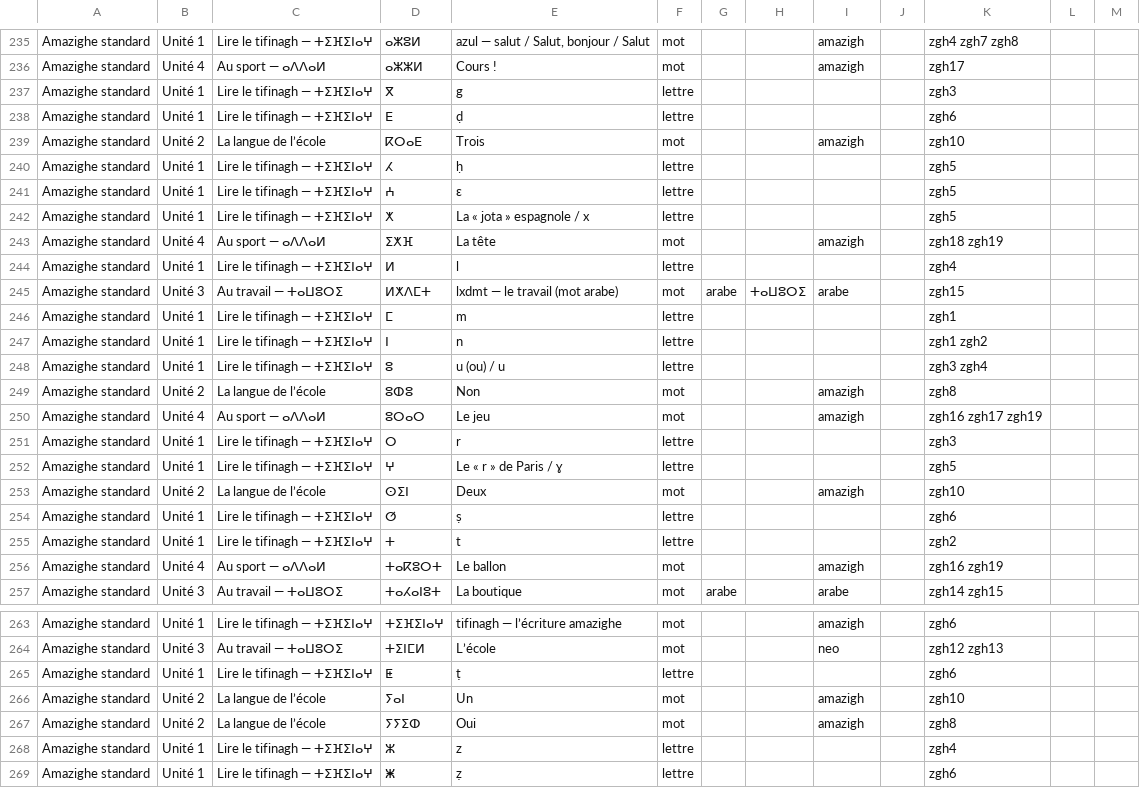
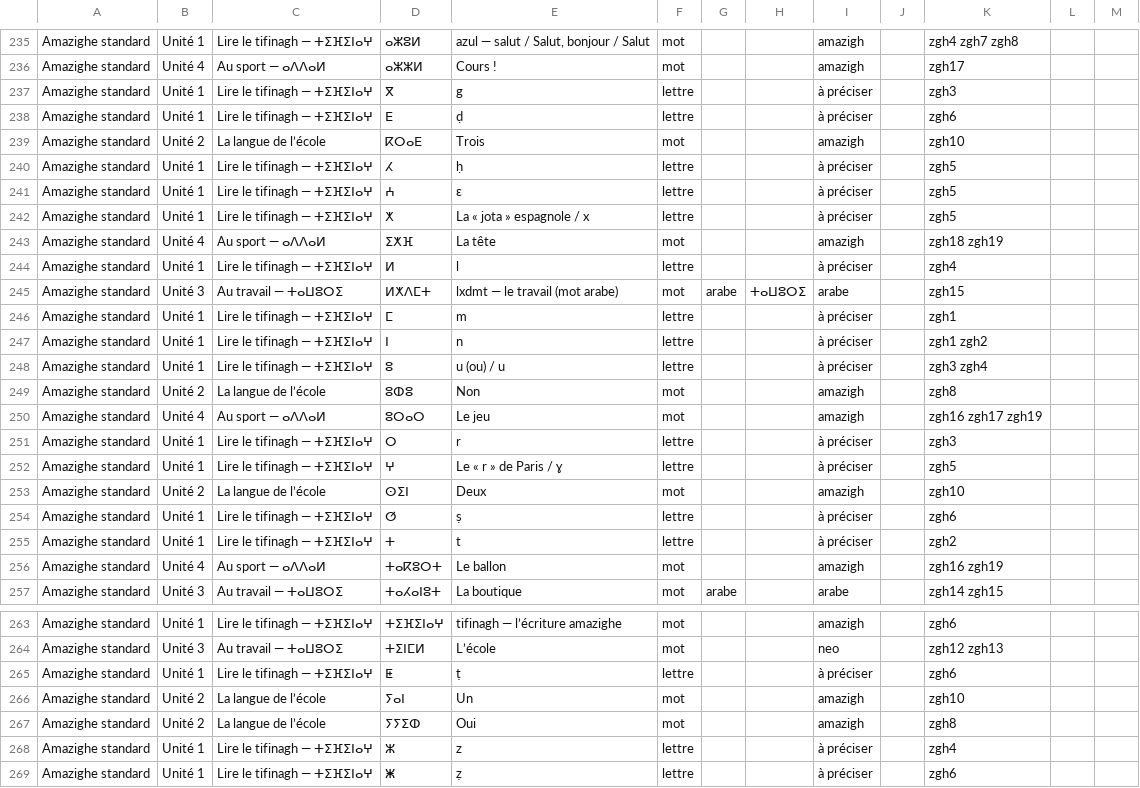
Before and after one commit to selim-digital/TAMASPEAK, a CSV file: lexique.csv, drawn as a sheet; only a part is shown, gaps mark what is left out; the diff covers the shown part only.

```diff
--- a/lexique.csv
+++ b/lexique.csv
@@ -236,21 +236,21 @@
 "Amazighe standard";"Unité 4";"Au sport — ⴰⴷⴷⴰⵍ";"ⴰⵣⵣⵍ";"Cours !";"mot";"";"";"amazigh";"";"zgh17";"";""
-"Amazighe standard";"Unité 1";"Lire le tifinagh — ⵜⵉⴼⵉⵏⴰⵖ";"ⴳ";"g";"lettre";"";"";"";"";"zgh3";"";""
-"Amazighe standard";"Unité 1";"Lire le tifinagh — ⵜⵉⴼⵉⵏⴰⵖ";"ⴹ";"ḍ";"lettre";"";"";"";"";"zgh6";"";""
+"Amazighe standard";"Unité 1";"Lire le tifinagh — ⵜⵉⴼⵉⵏⴰⵖ";"ⴳ";"g";"lettre";"";"";"à préciser";"";"zgh3";"";""
+"Amazighe standard";"Unité 1";"Lire le tifinagh — ⵜⵉⴼⵉⵏⴰⵖ";"ⴹ";"ḍ";"lettre";"";"";"à préciser";"";"zgh6";"";""
 "Amazighe standard";"Unité 2";"La langue de l’école";"ⴽⵔⴰⴹ";"Trois";"mot";"";"";"amazigh";"";"zgh10";"";""
-"Amazighe standard";"Unité 1";"Lire le tifinagh — ⵜⵉⴼⵉⵏⴰⵖ";"ⵃ";"ḥ";"lettre";"";"";"";"";"zgh5";"";""
-"Amazighe standard";"Unité 1";"Lire le tifinagh — ⵜⵉⴼⵉⵏⴰⵖ";"ⵄ";"ɛ";"lettre";"";"";"";"";"zgh5";"";""
-"Amazighe standard";"Unité 1";"Lire le tifinagh — ⵜⵉⴼⵉⵏⴰⵖ";"ⵅ";"La « jota » espagnole / x";"lettre";"";"";"";"";"zgh5";"";""
+"Amazighe standard";"Unité 1";"Lire le tifinagh — ⵜⵉⴼⵉⵏⴰⵖ";"ⵃ";"ḥ";"lettre";"";"";"à préciser";"";"zgh5";"";""
+"Amazighe standard";"Unité 1";"Lire le tifinagh — ⵜⵉⴼⵉⵏⴰⵖ";"ⵄ";"ɛ";"lettre";"";"";"à préciser";"";"zgh5";"";""
+"Amazighe standard";"Unité 1";"Lire le tifinagh — ⵜⵉⴼⵉⵏⴰⵖ";"ⵅ";"La « jota » espagnole / x";"lettre";"";"";"à préciser";"";"zgh5";"";""
 "Amazighe standard";"Unité 4";"Au sport — ⴰⴷⴷⴰⵍ";"ⵉⵅⴼ";"La tête";"mot";"";"";"amazigh";"";"zgh18 zgh19";"";""
-"Amazighe standard";"Unité 1";"Lire le tifinagh — ⵜⵉⴼⵉⵏⴰⵖ";"ⵍ";"l";"lettre";"";"";"";"";"zgh4";"";""
+"Amazighe standard";"Unité 1";"Lire le tifinagh — ⵜⵉⴼⵉⵏⴰⵖ";"ⵍ";"l";"lettre";"";"";"à préciser";"";"zgh4";"";""
 "Amazighe standard";"Unité 3";"Au travail — ⵜⴰⵡⵓⵔⵉ";"ⵍⵅⴷⵎⵜ";"lxdmt — le travail (mot arabe)";"mot";"arabe";"ⵜⴰⵡⵓⵔⵉ";"arabe";"";"zgh15";"";""
-"Amazighe standard";"Unité 1";"Lire le tifinagh — ⵜⵉⴼⵉⵏⴰⵖ";"ⵎ";"m";"lettre";"";"";"";"";"zgh1";"";""
-"Amazighe standard";"Unité 1";"Lire le tifinagh — ⵜⵉⴼⵉⵏⴰⵖ";"ⵏ";"n";"lettre";"";"";"";"";"zgh1 zgh2";"";""
-"Amazighe standard";"Unité 1";"Lire le tifinagh — ⵜⵉⴼⵉⵏⴰⵖ";"ⵓ";"u (ou) / u";"lettre";"";"";"";"";"zgh3 zgh4";"";""
+"Amazighe standard";"Unité 1";"Lire le tifinagh — ⵜⵉⴼⵉⵏⴰⵖ";"ⵎ";"m";"lettre";"";"";"à préciser";"";"zgh1";"";""
+"Amazighe standard";"Unité 1";"Lire le tifinagh — ⵜⵉⴼⵉⵏⴰⵖ";"ⵏ";"n";"lettre";"";"";"à préciser";"";"zgh1 zgh2";"";""
+"Amazighe standard";"Unité 1";"Lire le tifinagh — ⵜⵉⴼⵉⵏⴰⵖ";"ⵓ";"u (ou) / u";"lettre";"";"";"à préciser";"";"zgh3 zgh4";"";""
 "Amazighe standard";"Unité 2";"La langue de l’école";"ⵓⵀⵓ";"Non";"mot";"";"";"amazigh";"";"zgh8";"";""
 "Amazighe standard";"Unité 4";"Au sport — ⴰⴷⴷⴰⵍ";"ⵓⵔⴰⵔ";"Le jeu";"mot";"";"";"amazigh";"";"zgh16 zgh17 zgh19";"";""
-"Amazighe standard";"Unité 1";"Lire le tifinagh — ⵜⵉⴼⵉⵏⴰⵖ";"ⵔ";"r";"lettre";"";"";"";"";"zgh3";"";""
-"Amazighe standard";"Unité 1";"Lire le tifinagh — ⵜⵉⴼⵉⵏⴰⵖ";"ⵖ";"Le « r » de Paris / ɣ";"lettre";"";"";"";"";"zgh5";"";""
+"Amazighe standard";"Unité 1";"Lire le tifinagh — ⵜⵉⴼⵉⵏⴰⵖ";"ⵔ";"r";"lettre";"";"";"à préciser";"";"zgh3";"";""
+"Amazighe standard";"Unité 1";"Lire le tifinagh — ⵜⵉⴼⵉⵏⴰⵖ";"ⵖ";"Le « r » de Paris / ɣ";"lettre";"";"";"à préciser";"";"zgh5";"";""
 "Amazighe standard";"Unité 2";"La langue de l’école";"ⵙⵉⵏ";"Deux";"mot";"";"";"amazigh";"";"zgh10";"";""
-"Amazighe standard";"Unité 1";"Lire le tifinagh — ⵜⵉⴼⵉⵏⴰⵖ";"ⵚ";"ṣ";"lettre";"";"";"";"";"zgh6";"";""
-"Amazighe standard";"Unité 1";"Lire le tifinagh — ⵜⵉⴼⵉⵏⴰⵖ";"ⵜ";"t";"lettre";"";"";"";"";"zgh2";"";""
+"Amazighe standard";"Unité 1";"Lire le tifinagh — ⵜⵉⴼⵉⵏⴰⵖ";"ⵚ";"ṣ";"lettre";"";"";"à préciser";"";"zgh6";"";""
+"Amazighe standard";"Unité 1";"Lire le tifinagh — ⵜⵉⴼⵉⵏⴰⵖ";"ⵜ";"t";"lettre";"";"";"à préciser";"";"zgh2";"";""
 "Amazighe standard";"Unité 4";"Au sport — ⴰⴷⴷⴰⵍ";"ⵜⴰⴽⵓⵔⵜ";"Le ballon";"mot";"";"";"amazigh";"";"zgh16 zgh19";"";""
@@ -264,6 +264,6 @@
 "Amazighe standard";"Unité 3";"Au travail — ⵜⴰⵡⵓⵔⵉ";"ⵜⵉⵏⵎⵍ";"L’école";"mot";"";"";"neo";"";"zgh12 zgh13";"";""
-"Amazighe standard";"Unité 1";"Lire le tifinagh — ⵜⵉⴼⵉⵏⴰⵖ";"ⵟ";"ṭ";"lettre";"";"";"";"";"zgh6";"";""
+"Amazighe standard";"Unité 1";"Lire le tifinagh — ⵜⵉⴼⵉⵏⴰⵖ";"ⵟ";"ṭ";"lettre";"";"";"à préciser";"";"zgh6";"";""
 "Amazighe standard";"Unité 2";"La langue de l’école";"ⵢⴰⵏ";"Un";"mot";"";"";"amazigh";"";"zgh10";"";""
 "Amazighe standard";"Unité 2";"La langue de l’école";"ⵢⵢⵉⵀ";"Oui";"mot";"";"";"amazigh";"";"zgh8";"";""
-"Amazighe standard";"Unité 1";"Lire le tifinagh — ⵜⵉⴼⵉⵏⴰⵖ";"ⵣ";"z";"lettre";"";"";"";"";"zgh4";"";""
-"Amazighe standard";"Unité 1";"Lire le tifinagh — ⵜⵉⴼⵉⵏⴰⵖ";"ⵥ";"ẓ";"lettre";"";"";"";"";"zgh6";"";""
+"Amazighe standard";"Unité 1";"Lire le tifinagh — ⵜⵉⴼⵉⵏⴰⵖ";"ⵣ";"z";"lettre";"";"";"à préciser";"";"zgh4";"";""
+"Amazighe standard";"Unité 1";"Lire le tifinagh — ⵜⵉⴼⵉⵏⴰⵖ";"ⵥ";"ẓ";"lettre";"";"";"à préciser";"";"zgh6";"";""
```
Also changed, not shown: 1 edited cell elsewhere in this file, 4 other files.
